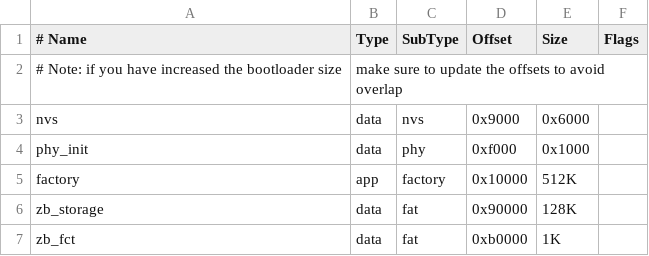
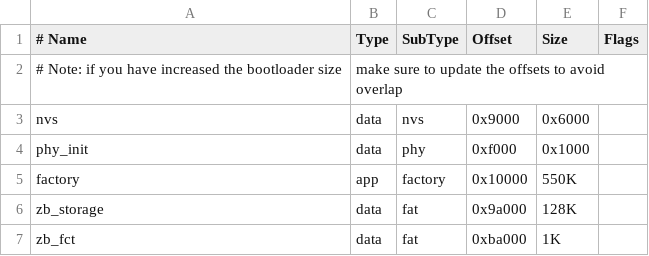
Before and after one commit to espressif/esp-zigbee-sdk, a CSV file: examples/esp_zigbee_HA_sample/HA_color_dimmable_switch/partitions.csv, drawn as a sheet.

```diff
--- a/examples/esp_zigbee_HA_sample/HA_color_dimmable_switch/partitions.csv
+++ b/examples/esp_zigbee_HA_sample/HA_color_dimmable_switch/partitions.csv
@@ -4,4 +4,4 @@ nvs,        data, nvs,      0x9000,  0x6000,
 phy_init,   data, phy,      0xf000,  0x1000,
-factory,    app,  factory,  0x10000, 512K,
-zb_storage, data, fat,      0x90000, 128K,
-zb_fct,     data, fat,      0xb0000, 1K,
+factory,    app,  factory,  0x10000, 550K,
+zb_storage, data, fat,      0x9a000, 128K,
+zb_fct,     data, fat,      0xba000, 1K,
```
Also changed, not shown: 46 other files.
